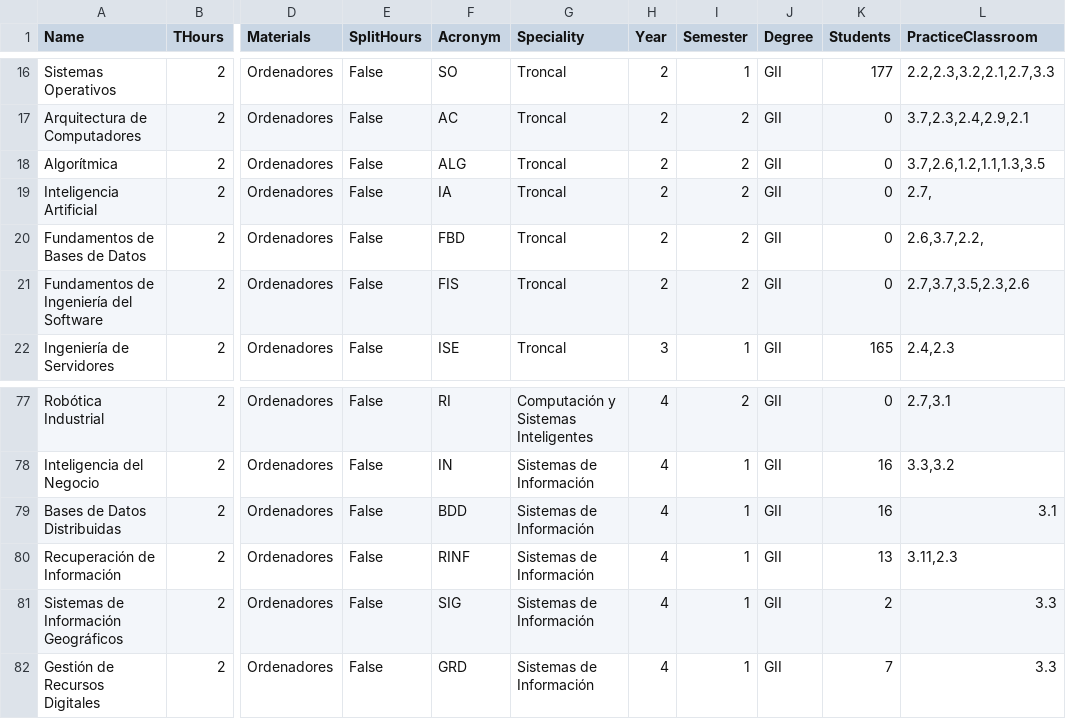
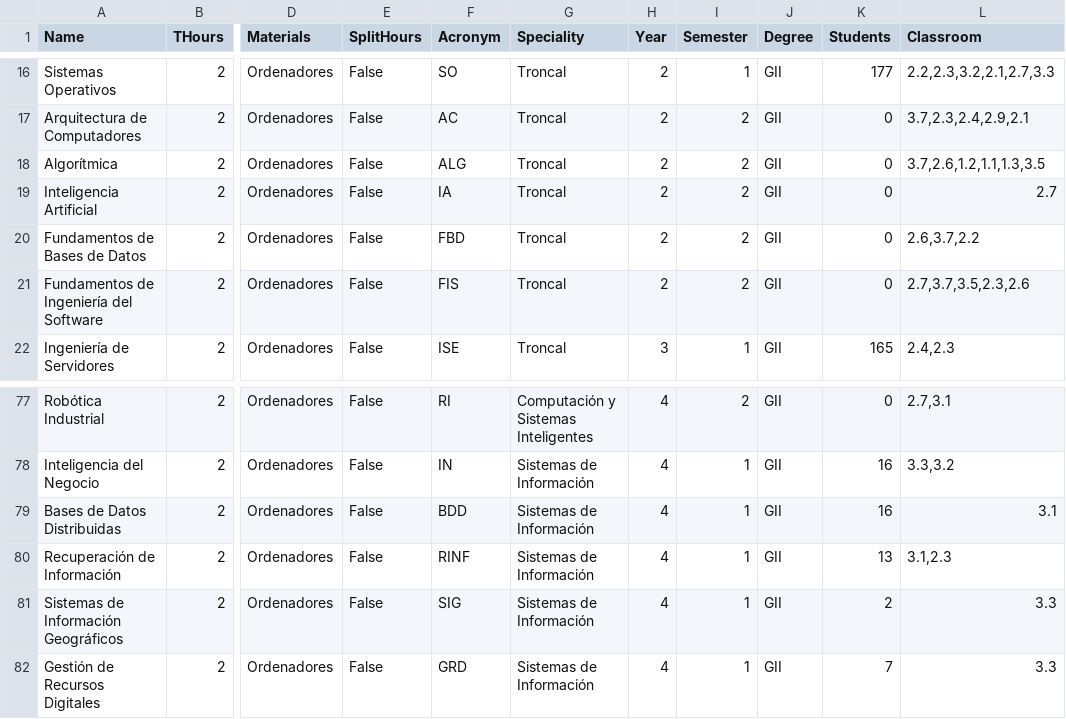
Before and after one commit to BraulioV/TFG, a CSV file: Dataset/subjects.csv, drawn as a sheet; only a part is shown, gaps mark what is left out; the diff names each change by its address in the sheet, - before the commit and + after, or states it on an @@ line.

Commit message:
definitive dataset

```diff
--- a/Dataset/subjects.csv
+++ b/Dataset/subjects.csv
-L1: PracticeClassroom
+L1: Classroom
-L19 (Classroom): 2.7,
+L19 (Classroom): 2.7
-L20 (Classroom): 2.6,3.7,2.2,
+L20 (Classroom): 2.6,3.7,2.2
-L80 (Classroom): 3.11,2.3
+L80 (Classroom): 3.1,2.3
```
Also changed, not shown: 1 other file.
